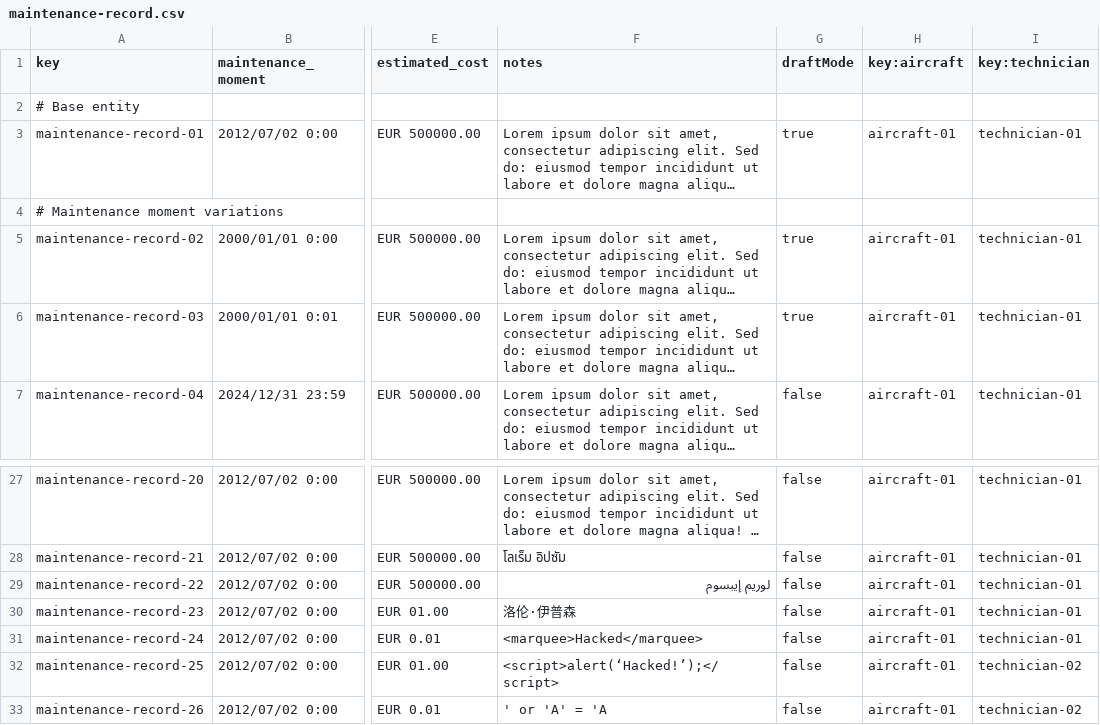
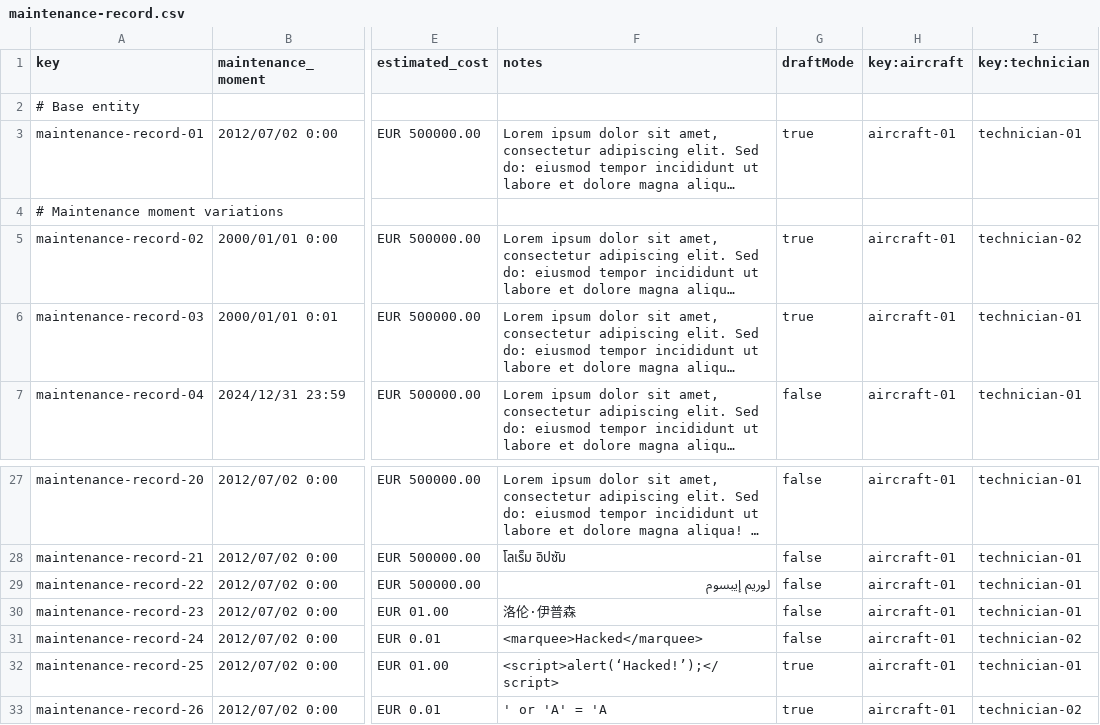
Before and after one commit to CarlosCerdaMorales/dp2-c1-034, a CSV file: src/main/resources/WEB-INF/data/sample/maintenance-record.csv, drawn as a sheet; only a part is shown, gaps mark what is left out; long unchanged cells end in …; the diff names each change by its address in the sheet, - before the commit and + after, or states it on an @@ line.

```diff
--- a/src/main/resources/WEB-INF/data/sample/maintenance-record.csv
+++ b/src/main/resources/WEB-INF/data/sample/maintenance-record.csv
-I5 (key:technician): technician-01
+I5 (key:technician): technician-02
-I31 (key:technician): technician-01
+I31 (key:technician): technician-02
-G32:G33 (draftMode): false
+G32:G33 (draftMode): true
-I32 (key:technician): technician-02
+I32 (key:technician): technician-01
```
Also changed, not shown: src/main/resources/WEB-INF/data/sample/involves.csv, src/main/resources/WEB-INF/data/sample/task.csv.
